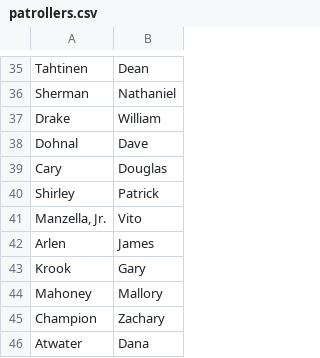
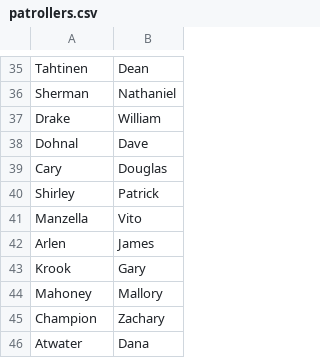
Before and after one commit to BackPacker777/2020.NNSP-IncidentForm, a CSV file: data/patrollers.csv, drawn as a sheet; only a part is shown, gaps mark what is left out.

Commit message:
Fixed DataHandler

```diff
--- a/data/patrollers.csv
+++ b/data/patrollers.csv
@@ -40,3 +40,3 @@ Cary,Douglas
 Shirley,Patrick
-"Manzella, Jr.",Vito
+Manzella,Vito
 Arlen,James
```
Also changed, not shown: 3 other files.
